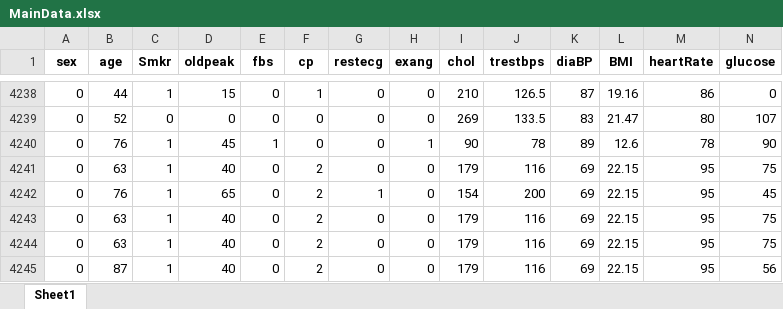
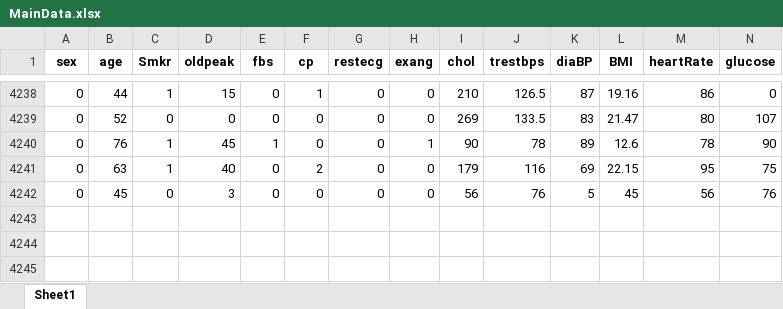
Before and after one commit to shouvikofficial/Heart-Care, an Excel workbook: MainData.xlsx, sheet Sheet1, drawn as a sheet; only a part is shown, gaps mark what is left out; values as stored, in another font and other column widths than the file's, no borders; removed rows and columns are numbered as before the commit, all else as after; rows hold the shown columns only; the diff names each change by its address in the sheet, - before the commit and + after, or states it on an @@ line.

```diff
--- a/MainData.xlsx (sheet Sheet1)
+++ b/MainData.xlsx (sheet Sheet1)
-row 4242: 0 | 76 | 1 | 65 | 0 | 2 | 1 | 0 | 154 | 200 | 69 | 22.15 | 95 | 45
-row 4243: 0 | 63 | 1 | 40 | 0 | 2 | 0 | 0 | 179 | 116 | 69 | 22.15 | 95 | 75
-row 4244: 0 | 63 | 1 | 40 | 0 | 2 | 0 | 0 | 179 | 116 | 69 | 22.15 | 95 | 75
-row 4245: 0 | 87 | 1 | 40 | 0 | 2 | 0 | 0 | 179 | 116 | 69 | 22.15 | 95 | 56
+row 4242: 0 | 45 | 0 | 3 | 0 | 0 | 0 | 0 | 56 | 76 | 5 | 45 | 56 | 76
```
Also changed, not shown: NewData.xlsx, 3 other files.
